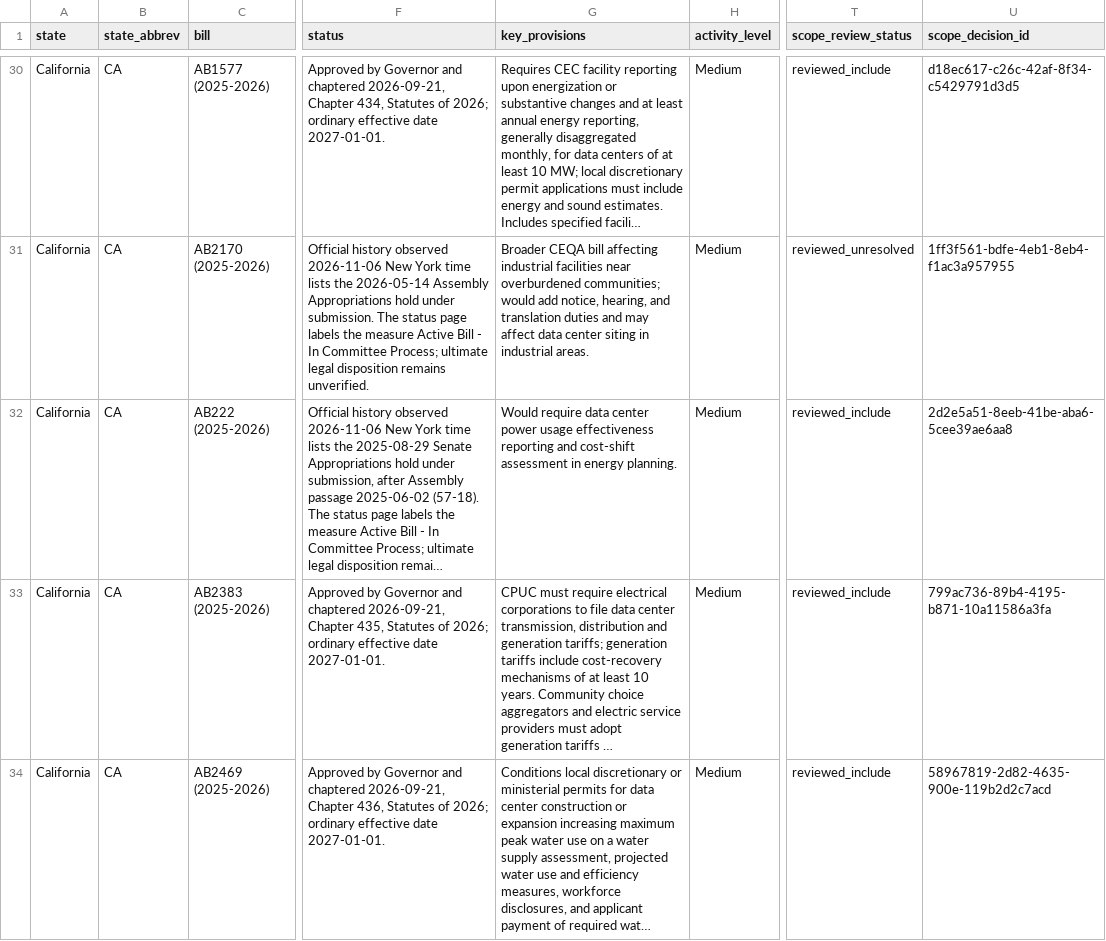
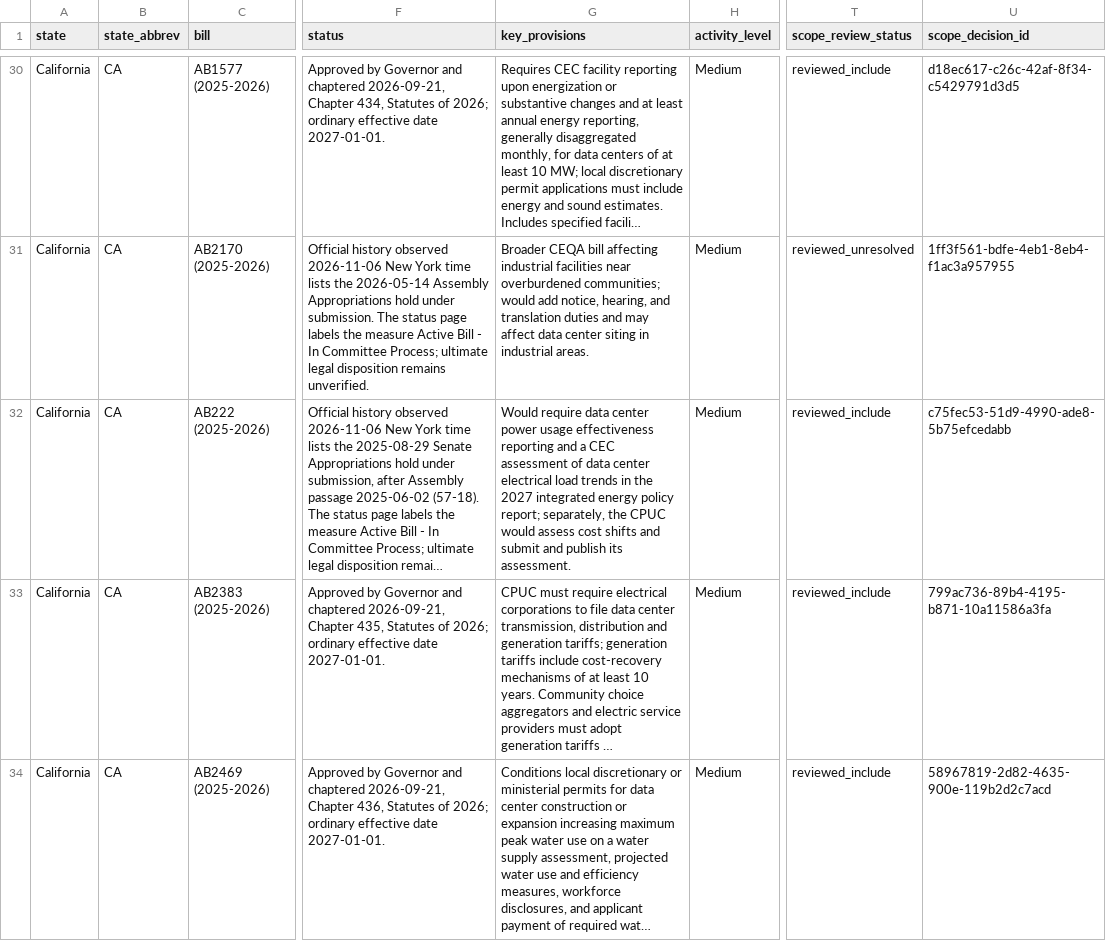
Before and after one commit to mjbommar/moratorium-data-2026, a CSV file: data/policy-scope/all-annotated.csv, drawn as a sheet; only a part is shown, gaps mark what is left out; long unchanged cells end in …; the diff names each change by its address in the sheet, - before the commit and + after, or states it on an @@ line.

Commit message:
Apply 19 source-backed freshness corrections and verify ballot delivery

```diff
--- a/data/policy-scope/all-annotated.csv
+++ b/data/policy-scope/all-annotated.csv
-G32 (key_provisions): …reporting and cost-shift assessment in energy planning.
+G32 (key_provisions): …reporting and a CEC assessment of data center electrical load trends in the 2027 integrated energy policy report; separately, the CPUC would assess cost shifts and submit and publish its assessment.
-U32 (scope_decision_id): 2d2e5a51-8eeb-41be-aba6-5cee39ae6aa8
+U32 (scope_decision_id): c75fec53-51d9-4990-ade8-5b75efcedabb
```
Also changed, not shown: data/policy-scope/not-explicitly-excluded-candidates.csv, data/policy-scope/reviewed-included.csv, 25 other files.
